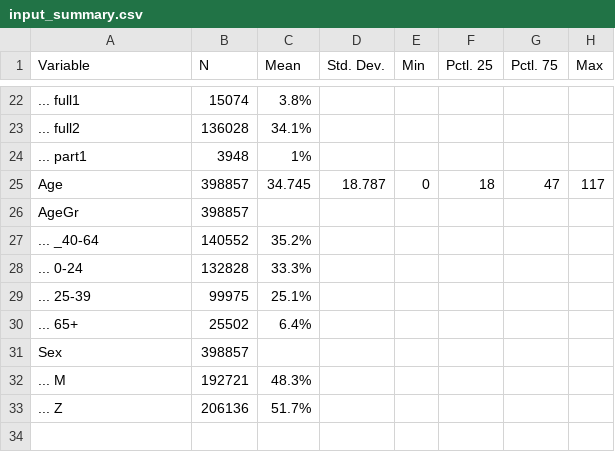
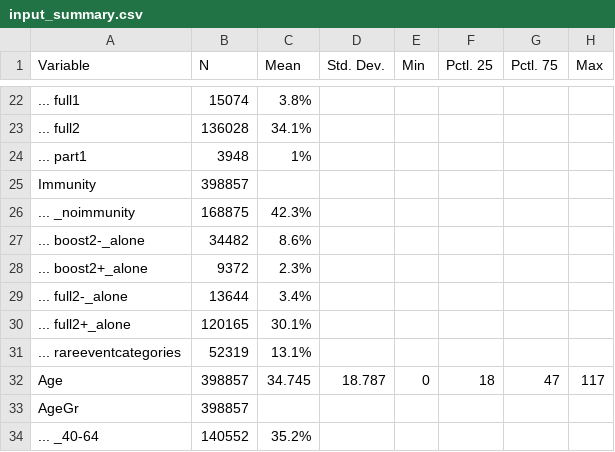
Before and after one commit to bisop-repo/omicronprotection, a CSV file: Vyvanuti/outputs/logreg_HInteractions/input_summary.csv, drawn as a sheet; only a part is shown, gaps mark what is left out; the shorter side is filled out with more unchanged rows.

```diff
--- a/Vyvanuti/outputs/logreg_HInteractions/input_summary.csv
+++ b/Vyvanuti/outputs/logreg_HInteractions/input_summary.csv
@@ -24,2 +24,9 @@
 "... part1","3948","1%","","","","",""
+"Immunity","398857","","","","","",""
+"... _noimmunity","168875","42.3%","","","","",""
+"... boost2-_alone","34482","8.6%","","","","",""
+"... boost2+_alone","9372","2.3%","","","","",""
+"... full2-_alone","13644","3.4%","","","","",""
+"... full2+_alone","120165","30.1%","","","","",""
+"... rareeventcategories","52319","13.1%","","","","",""
 "Age","398857","34.745","18.787","0","18","47","117"
```
Also changed, not shown: Vyvanuti/outputs/logreg_HInteractions/model_data.csv, Vyvanuti/outputs/logreg_IPInteractions/input_summary.csv, 20 other files.
